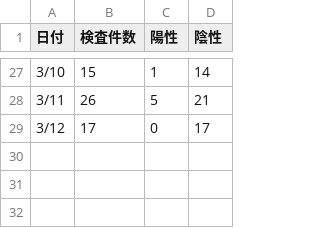
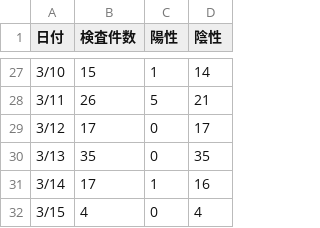
Before and after one commit to earlsuke/covid19-inspection-result-scraper-for-mie, a TSV file: data.tsv, drawn as a sheet; only a part is shown, gaps mark what is left out; the diff names each change by its address in the sheet, - before the commit and + after, or states it on an @@ line.

Commit message:
deploy: bf98603c9aa435fc73b79305f8adf5143e960971

```diff
--- a/data.tsv
+++ b/data.tsv
+row 30: 3/13 | 35 | 0 | 35
+row 31: 3/14 | 17 | 1 | 16
+row 32: 3/15 | 4 | 0 | 4
```
